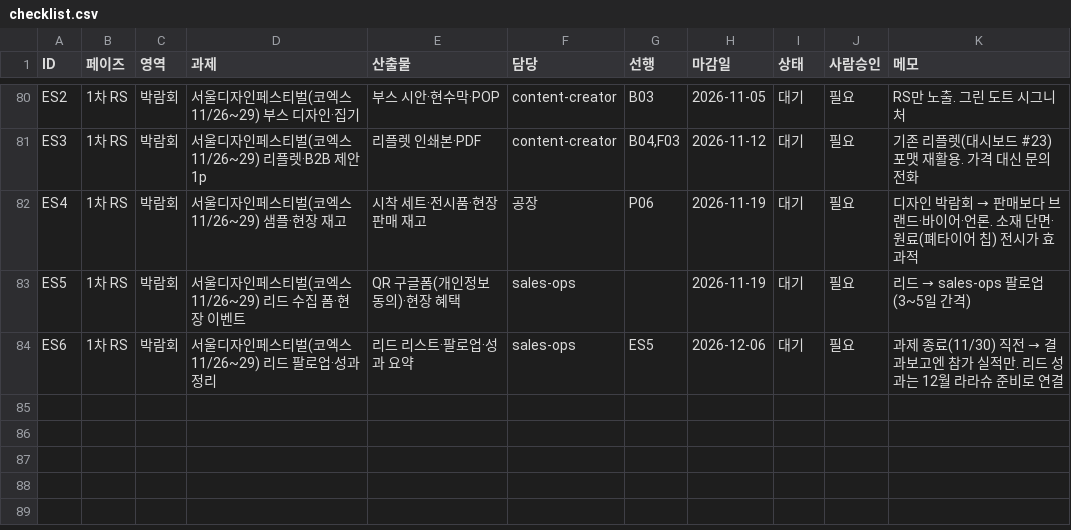
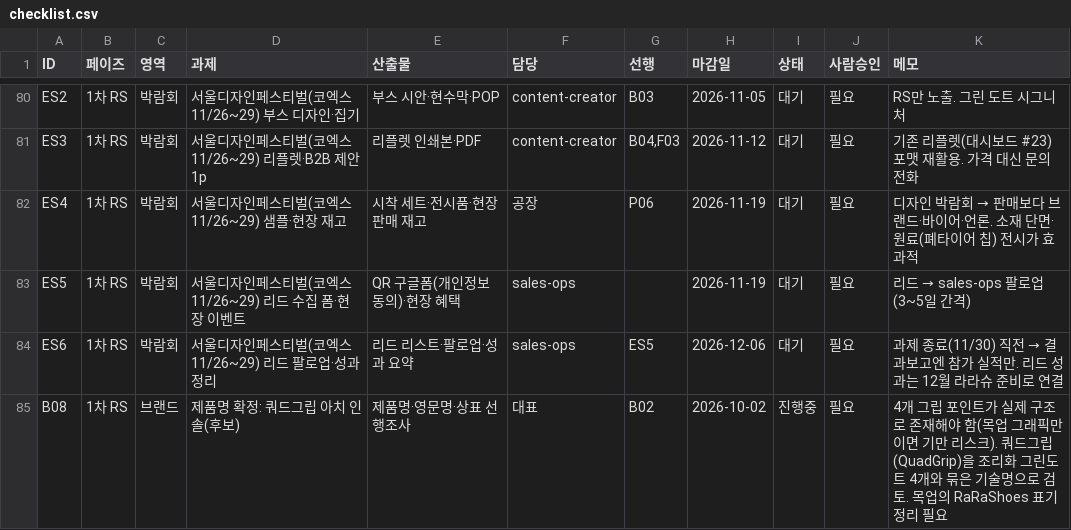
Before and after one commit to ydcompany89/harness-system, a CSV file: launch/rs/checklist.csv, drawn as a sheet; only a part is shown, gaps mark what is left out; the diff names each change by its address in the sheet, - before the commit and + after, or states it on an @@ line.

```diff
--- a/launch/rs/checklist.csv
+++ b/launch/rs/checklist.csv
+row 85: B08 | 1차 RS | 브랜드 | 제품명 확정: 쿼드그립 아치 인솔(후보) | 제품명·영문명·상표 선행조사 | 대표 | B02 | 2026-10-02 | 진행중 | 필요 | 4개 그립 포인트가 실제 구조로 존재해야 함(목업 그래픽만이면 기만 리스크). 쿼드그립(QuadGrip)을 조리화 그린도트 4개와 묶은 기술명으로 검토. 목업의 RaRaShoes 표기 정리 필요
```
Also changed, not shown: 1 other file.
